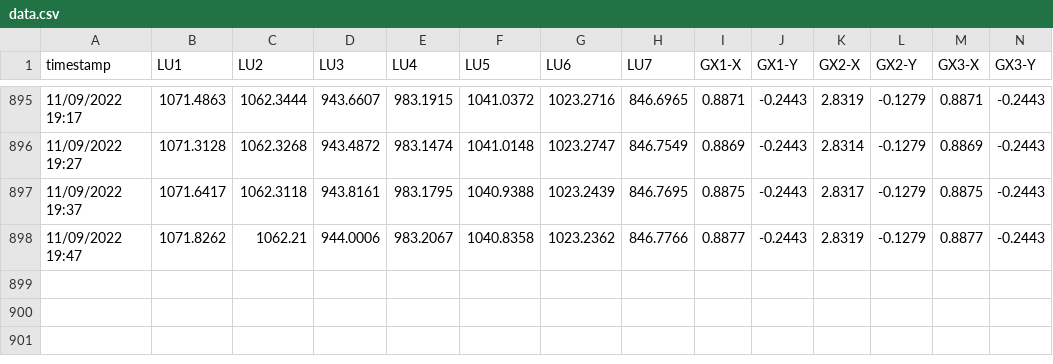
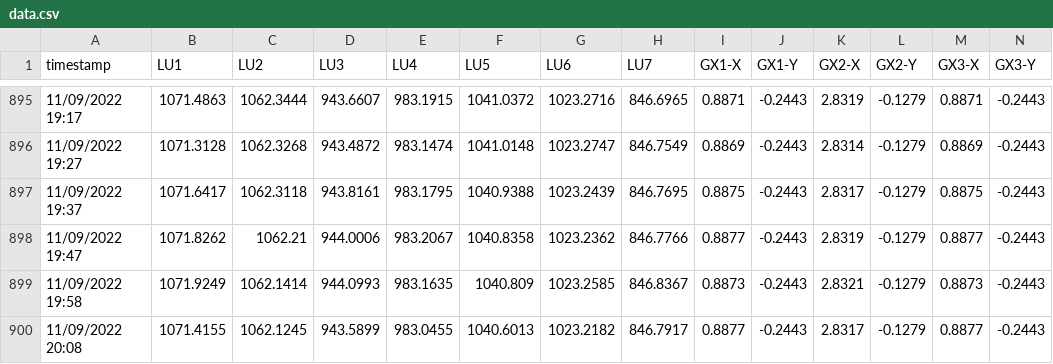
Before and after one commit to nbhung58/IoT-Python-Code, a CSV file: data.csv, drawn as a sheet; only a part is shown, gaps mark what is left out; the diff names each change by its address in the sheet, - before the commit and + after, or states it on an @@ line.

Commit message:
update

```diff
--- a/data.csv
+++ b/data.csv
+row 899: 11/09/2022 19:58 | 1071.9249 | 1062.1414 | 944.0993 | 983.1635 | 1040.809 | 1023.2585 | 846.8367 | 0.8873 | -0.2443 | 2.8321 | -0.1279 | 0.8873 | -0.2443
+row 900: 11/09/2022 20:08 | 1071.4155 | 1062.1245 | 943.5899 | 983.0455 | 1040.6013 | 1023.2182 | 846.7917 | 0.8877 | -0.2443 | 2.8317 | -0.1279 | 0.8877 | -0.2443
```
